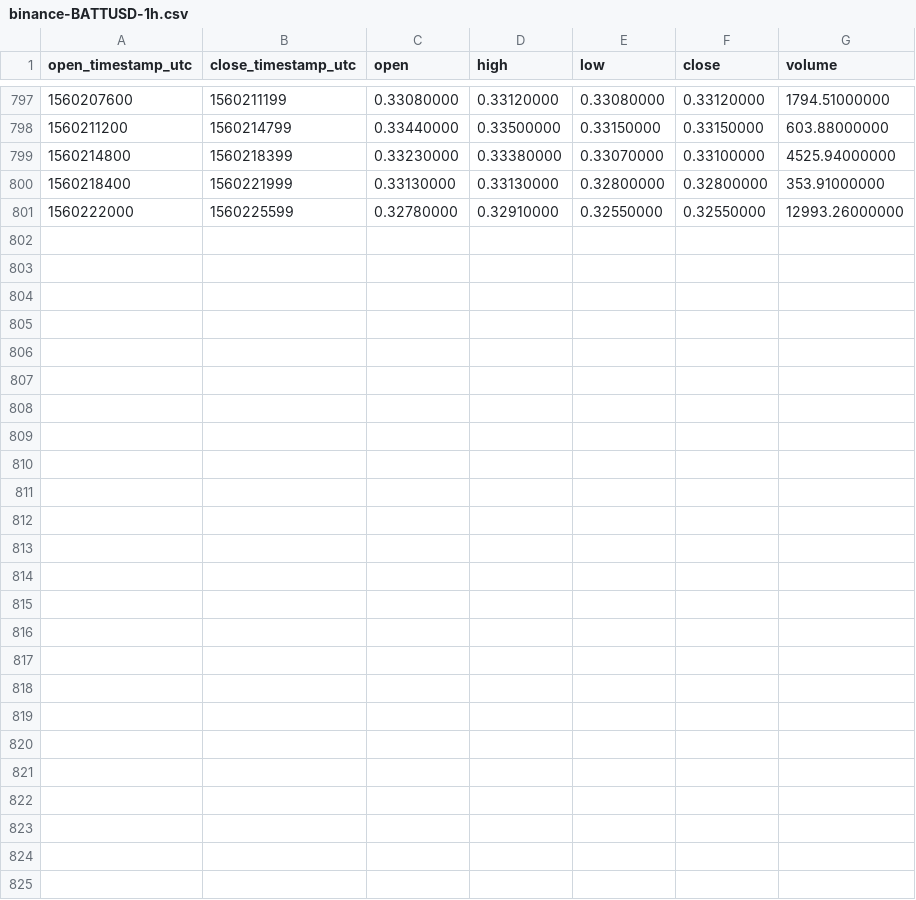
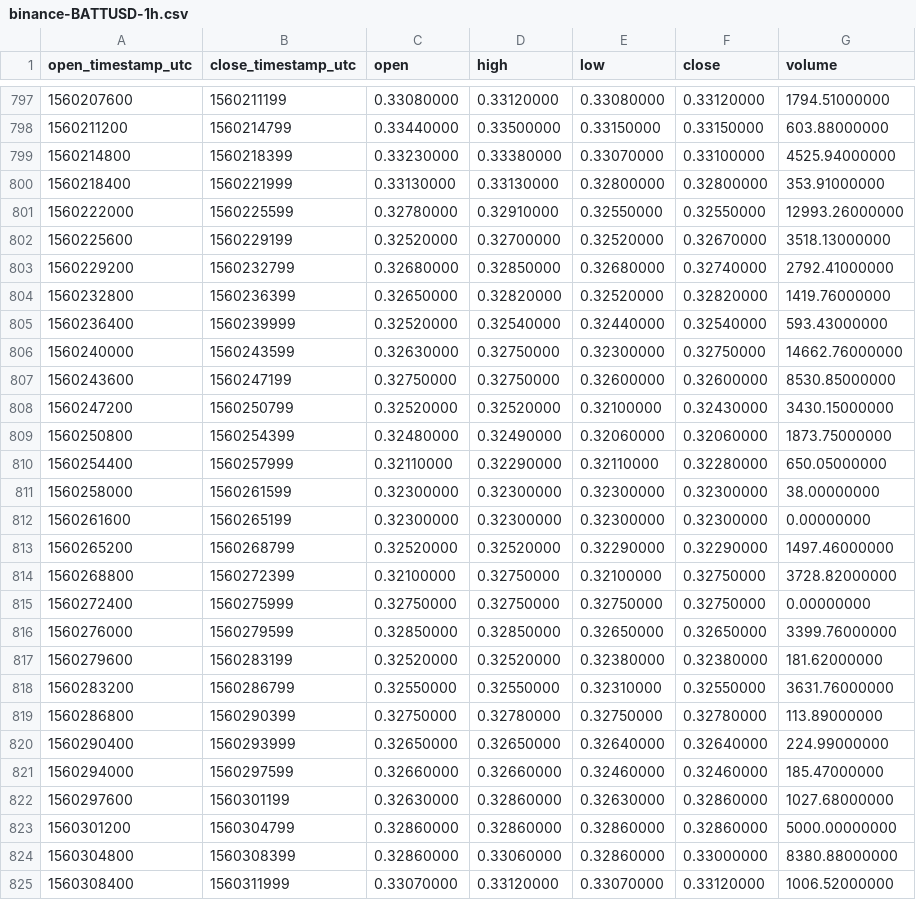
Before and after one commit to cryptobigbro/binance-BATTUSD, a CSV file: binance-BATTUSD-1h.csv, drawn as a sheet; only a part is shown, gaps mark what is left out; the diff names each change by its address in the sheet, - before the commit and + after, or states it on an @@ line.

Commit message:
Update OHLCV data.

```diff
--- a/binance-BATTUSD-1h.csv
+++ b/binance-BATTUSD-1h.csv
+row 802: 1560225600 | 1560229199 | 0.32520000 | 0.32700000 | 0.32520000 | 0.32670000 | 3518.13000000
+row 803: 1560229200 | 1560232799 | 0.32680000 | 0.32850000 | 0.32680000 | 0.32740000 | 2792.41000000
+row 804: 1560232800 | 1560236399 | 0.32650000 | 0.32820000 | 0.32520000 | 0.32820000 | 1419.76000000
+row 805: 1560236400 | 1560239999 | 0.32520000 | 0.32540000 | 0.32440000 | 0.32540000 | 593.43000000
+row 806: 1560240000 | 1560243599 | 0.32630000 | 0.32750000 | 0.32300000 | 0.32750000 | 14662.76000000
+row 807: 1560243600 | 1560247199 | 0.32750000 | 0.32750000 | 0.32600000 | 0.32600000 | 8530.85000000
+row 808: 1560247200 | 1560250799 | 0.32520000 | 0.32520000 | 0.32100000 | 0.32430000 | 3430.15000000
+row 809: 1560250800 | 1560254399 | 0.32480000 | 0.32490000 | 0.32060000 | 0.32060000 | 1873.75000000
+row 810: 1560254400 | 1560257999 | 0.32110000 | 0.32290000 | 0.32110000 | 0.32280000 | 650.05000000
+row 811: 1560258000 | 1560261599 | 0.32300000 | 0.32300000 | 0.32300000 | 0.32300000 | 38.00000000
+row 812: 1560261600 | 1560265199 | 0.32300000 | 0.32300000 | 0.32300000 | 0.32300000 | 0.00000000
+row 813: 1560265200 | 1560268799 | 0.32520000 | 0.32520000 | 0.32290000 | 0.32290000 | 1497.46000000
+row 814: 1560268800 | 1560272399 | 0.32100000 | 0.32750000 | 0.32100000 | 0.32750000 | 3728.82000000
+row 815: 1560272400 | 1560275999 | 0.32750000 | 0.32750000 | 0.32750000 | 0.32750000 | 0.00000000
+row 816: 1560276000 | 1560279599 | 0.32850000 | 0.32850000 | 0.32650000 | 0.32650000 | 3399.76000000
+row 817: 1560279600 | 1560283199 | 0.32520000 | 0.32520000 | 0.32380000 | 0.32380000 | 181.62000000
+row 818: 1560283200 | 1560286799 | 0.32550000 | 0.32550000 | 0.32310000 | 0.32550000 | 3631.76000000
+row 819: 1560286800 | 1560290399 | 0.32750000 | 0.32780000 | 0.32750000 | 0.32780000 | 113.89000000
+row 820: 1560290400 | 1560293999 | 0.32650000 | 0.32650000 | 0.32640000 | 0.32640000 | 224.99000000
+row 821: 1560294000 | 1560297599 | 0.32660000 | 0.32660000 | 0.32460000 | 0.32460000 | 185.47000000
+row 822: 1560297600 | 1560301199 | 0.32630000 | 0.32860000 | 0.32630000 | 0.32860000 | 1027.68000000
+row 823: 1560301200 | 1560304799 | 0.32860000 | 0.32860000 | 0.32860000 | 0.32860000 | 5000.00000000
+row 824: 1560304800 | 1560308399 | 0.32860000 | 0.33060000 | 0.32860000 | 0.33000000 | 8380.88000000
+row 825: 1560308400 | 1560311999 | 0.33070000 | 0.33120000 | 0.33070000 | 0.33120000 | 1006.52000000
```
Also changed, not shown: binance-BATTUSD-1d.csv, 1 other file.
